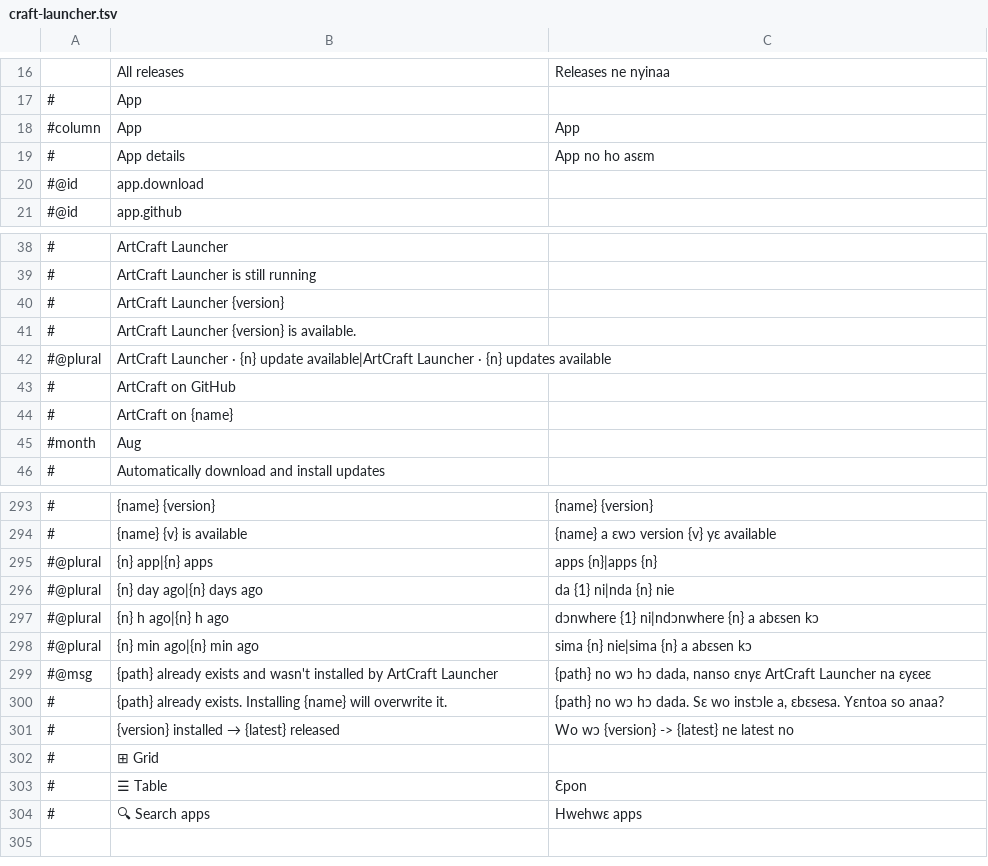
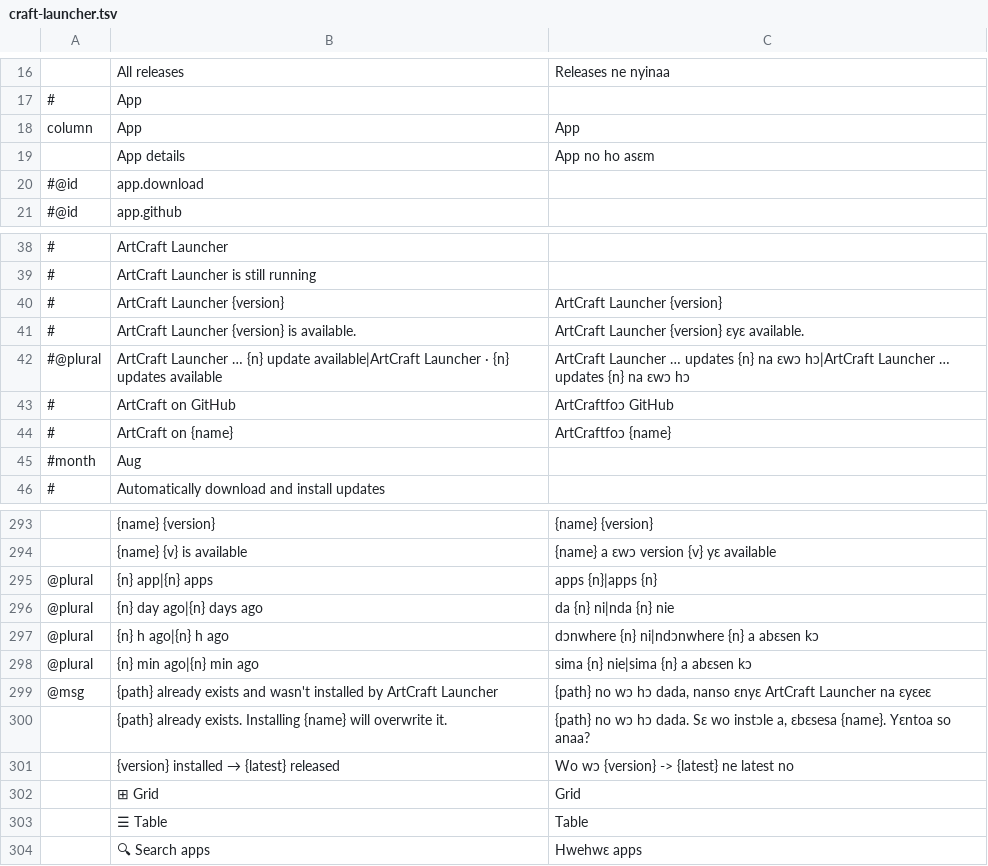
Before and after one commit to quabynahdavis/craft-i18n, a TSV file: locales/ak/craft-launcher.tsv, drawn as a sheet; only a part is shown, gaps mark what is left out; the diff covers the shown part only.

Commit message:
ak: fix placeholder mismatches in craft-launcher.tsv

```diff
--- a/locales/ak/craft-launcher.tsv
+++ b/locales/ak/craft-launcher.tsv
@@ -17,4 +17,4 @@
 #	App	
-#column	App	App
-#	App details	App no ho asɛm
+column	App	App
+	App details	App no ho asɛm
 #@id	app.download	
@@ -39,7 +39,7 @@
 #	ArtCraft Launcher is still running	
-#	ArtCraft Launcher {version}	
-#	ArtCraft Launcher {version} is available.	
-#@plural	ArtCraft Launcher · {n} update available|ArtCraft Launcher · {n} updates available	
-#	ArtCraft on GitHub	
-#	ArtCraft on {name}	
+#	ArtCraft Launcher {version}	ArtCraft Launcher {version}
+#	ArtCraft Launcher {version} is available.	ArtCraft Launcher {version} ɛyɛ available.
+#@plural	ArtCraft Launcher … {n} update available|ArtCraft Launcher · {n} updates available	ArtCraft Launcher … updates {n} na ɛwɔ hɔ|ArtCraft Launcher … updates {n} na ɛwɔ hɔ
+#	ArtCraft on GitHub	ArtCraftfoɔ GitHub
+#	ArtCraft on {name}	ArtCraftfoɔ {name}
 #month	Aug	
@@ -293,12 +293,12 @@
-#	{name} {version}	{name} {version}
-#	{name} {v} is available	{name} a ɛwɔ version {v} yɛ available
-#@plural	{n} app|{n} apps	apps {n}|apps {n}
-#@plural	{n} day ago|{n} days ago	da {1} ni|nda {n} nie
-#@plural	{n} h ago|{n} h ago	dɔnwhere {1} ni|ndɔnwhere {n} a abɛsen kɔ
-#@plural	{n} min ago|{n} min ago	sima {n} nie|sima {n} a abɛsen kɔ
-#@msg	{path} already exists and wasn't installed by ArtCraft Launcher	{path} no wɔ hɔ dada, nanso ɛnyɛ ArtCraft Launcher na ɛyɛeɛ
-#	{path} already exists. Installing {name} will overwrite it.	{path} no wɔ hɔ dada. Sɛ wo instɔle a, ɛbɛsesa. Yɛntoa so anaa?
-#	{version} installed → {latest} released	Wo wɔ {version} -> {latest} ne latest no
-#	⊞  Grid	
-#	☰  Table	Ɛpon
-#	🔍  Search apps	 Hwehwɛ apps
+	{name} {version}	{name} {version}
+	{name} {v} is available	{name} a ɛwɔ version {v} yɛ available
+@plural	{n} app|{n} apps	apps {n}|apps {n}
+@plural	{n} day ago|{n} days ago	da {n} ni|nda {n} nie
+@plural	{n} h ago|{n} h ago	dɔnwhere {n} ni|ndɔnwhere {n} a abɛsen kɔ
+@plural	{n} min ago|{n} min ago	sima {n} nie|sima {n} a abɛsen kɔ
+@msg	{path} already exists and wasn't installed by ArtCraft Launcher	{path} no wɔ hɔ dada, nanso ɛnyɛ ArtCraft Launcher na ɛyɛeɛ
+	{path} already exists. Installing {name} will overwrite it.	{path} no wɔ hɔ dada. Sɛ wo instɔle a, ɛbɛsesa {name}. Yɛntoa so anaa?
+	{version} installed → {latest} released	Wo wɔ {version} -> {latest} ne latest no
+	⊞  Grid	Grid
+	☰  Table	Table
+	🔍  Search apps	 Hwehwɛ apps
```
Also changed, not shown: 54 edited cells elsewhere in this file.
